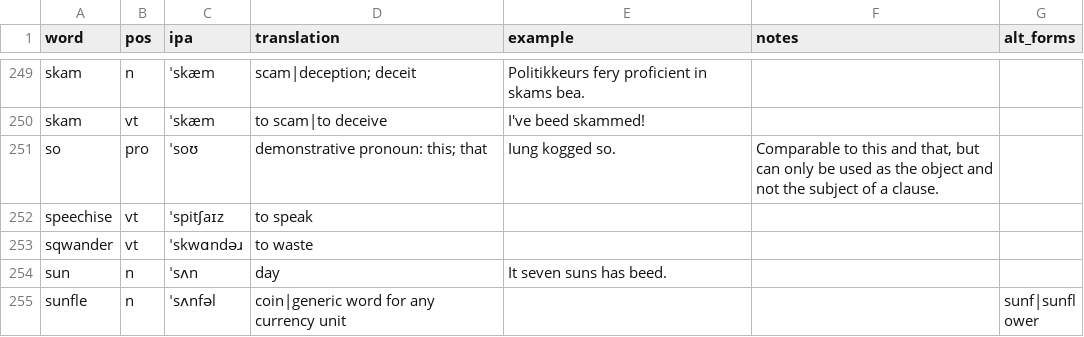
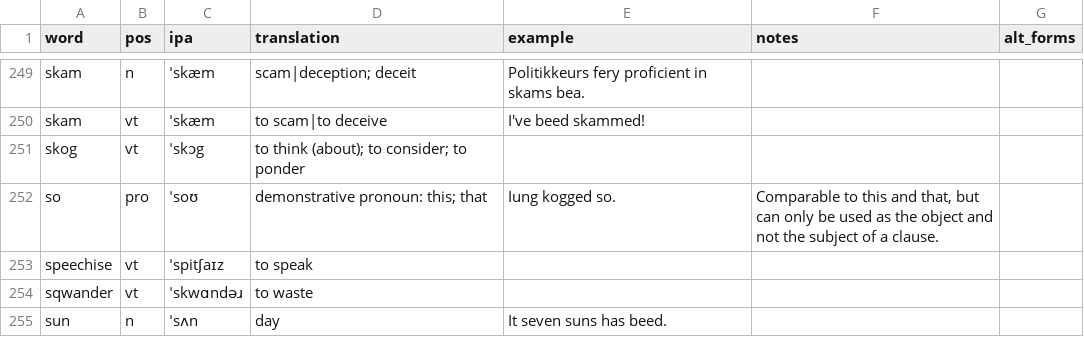
Before and after one commit to SeriousGuy888/Billzonian, a CSV file: docs/vocabulary.csv, drawn as a sheet; only a part is shown, gaps mark what is left out; the shorter side is filled out with more unchanged rows; the diff names each change by its address in the sheet, - before the commit and + after, or states it on an @@ line.

Commit message:
skog

```diff
--- a/docs/vocabulary.csv
+++ b/docs/vocabulary.csv
+row 251: skog | vt | ˈskɔg | to think (about); to consider; to ponder
```
